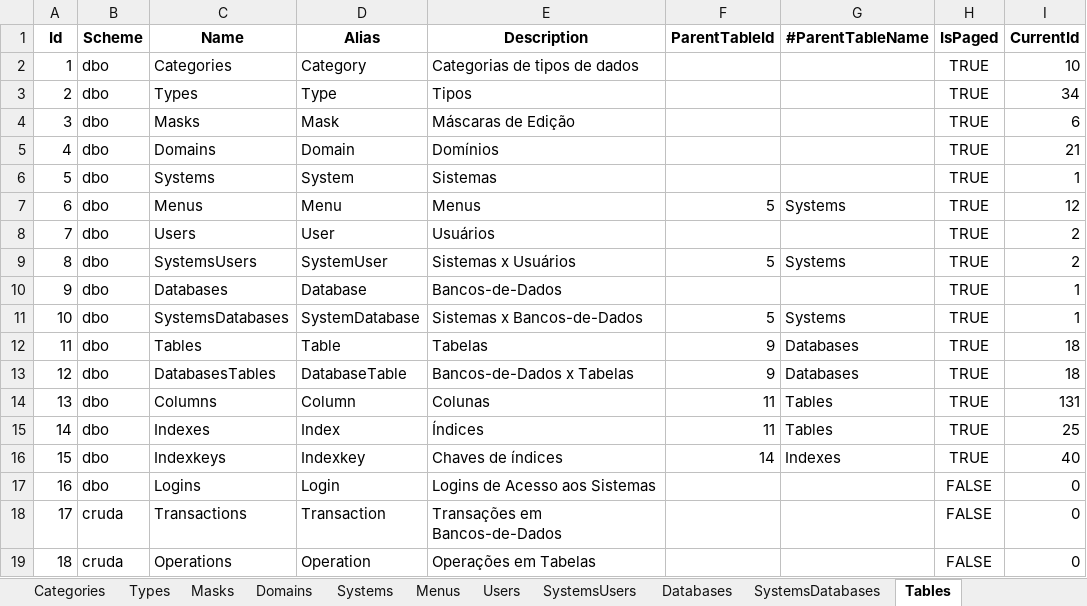
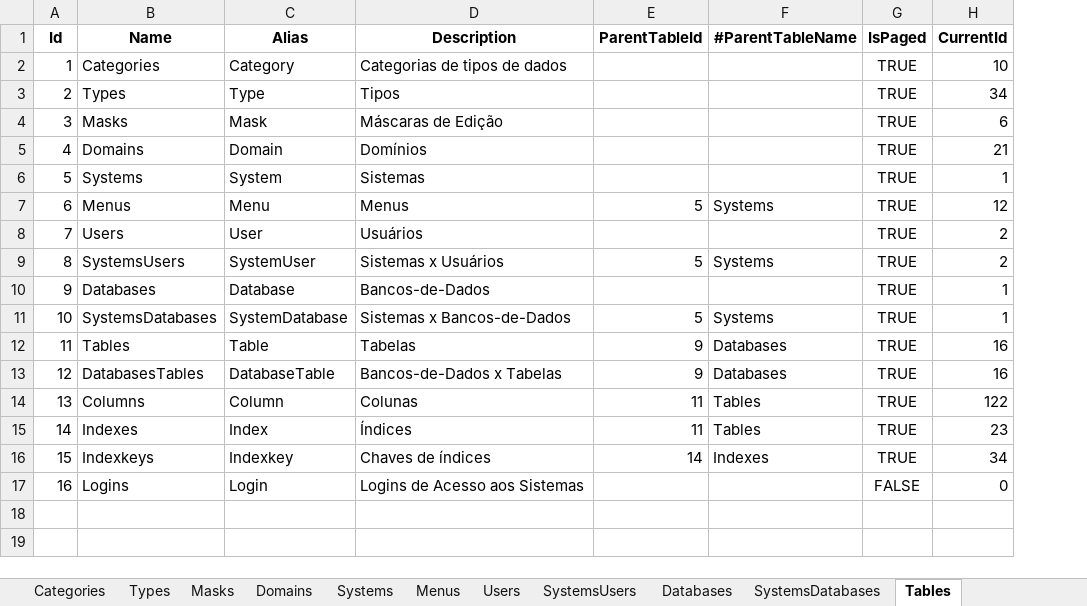
Before and after one commit to joaolabrego/CRUDEX, an Excel workbook: CRUDA/Assets/CRUDA.xlsm, sheet Tables, drawn as a sheet; values as stored, in another font and other column widths than the file's, no borders; removed rows and columns are numbered as before the commit, all else as after; the diff names each change by its address in the sheet, - before the commit and + after, or states it on an @@ line.

```diff
--- a/CRUDA/Assets/CRUDA.xlsm (sheet Tables)
+++ b/CRUDA/Assets/CRUDA.xlsm (sheet Tables)
-column B (Scheme), rows 2-17: all dbo
-H12:H13 (CurrentId): 18
+H12:H13 (CurrentId): 16
-H14 (CurrentId): 131
+H14 (CurrentId): 122
-H15 (CurrentId): 25
+H15 (CurrentId): 23
-H16 (CurrentId): 40
+H16 (CurrentId): 34
-row 18: 17 | cruda | Transactions | Transaction | Transações em Bancos-de-Dados |  |  | FALSE | 0
-row 19: 18 | cruda | Operations | Operation | Operações em Tabelas |  |  | FALSE | 0
```
Also changed, not shown: sheet Columns, sheet Indexkeys, sheet Indexes, sheet DatabasesTables, sheet Logins, other sheet tabs, formulas that keep their value, 15 other files.
